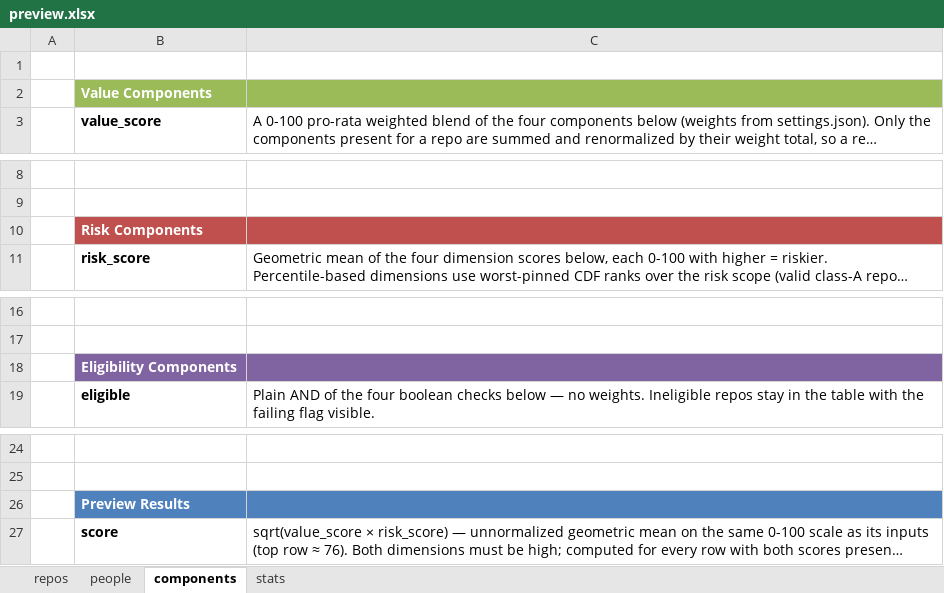
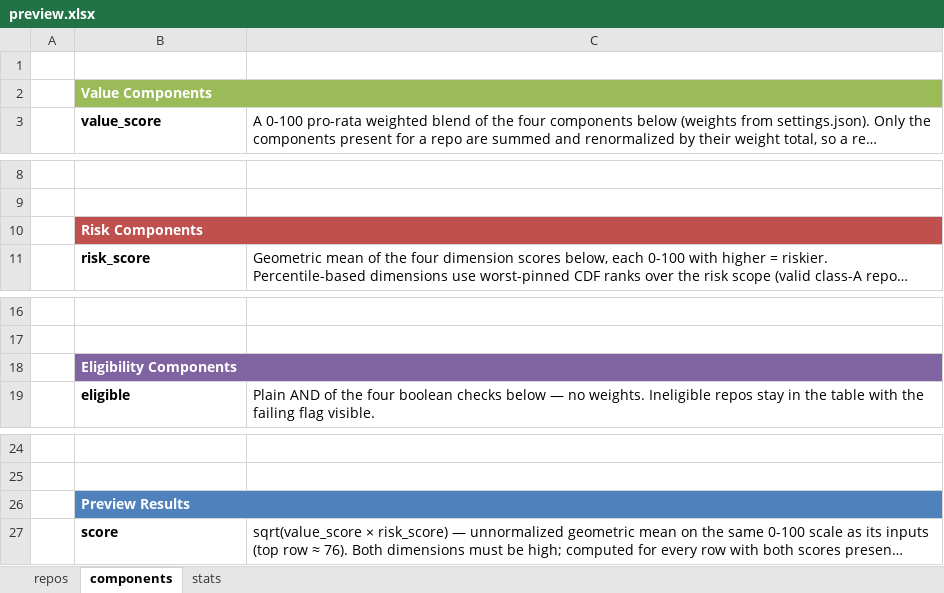
Before and after one commit to osendowment/model, an Excel workbook: data/preview/preview.xlsx, sheet components, drawn as a sheet; only a part is shown, gaps mark what is left out; long unchanged cells end in …; values as stored, in another font and other column widths than the file's, no borders; the diff names each change by its address in the sheet, - before the commit and + after, or states it on an @@ line.

```diff
--- a/data/preview/preview.xlsx (sheet components)
+++ b/data/preview/preview.xlsx (sheet components)
-sheet tab: people
+B2:C2 merged
-C2 fill: #9BBB59
+C2 fill: none
+B10:C10 merged
-C10 fill: #C0504D
+C10 fill: none
+B18:C18 merged
-C18 fill: #8064A2
+C18 fill: none
+B26:C26 merged
-C26 fill: #4F81BD
+C26 fill: none
```
